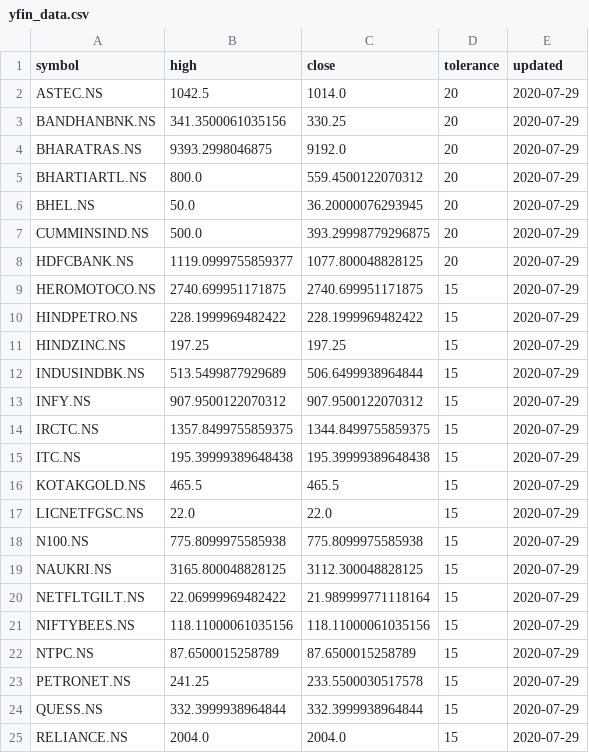
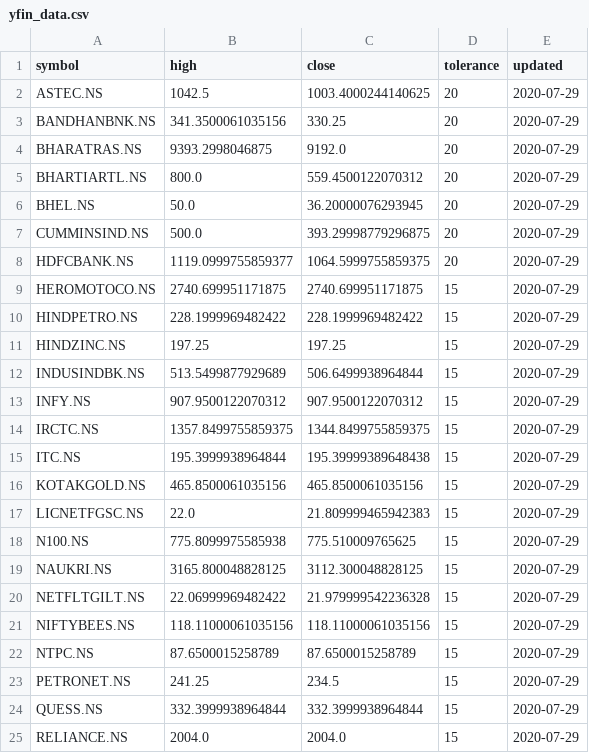
Before and after one commit to reachdk/StockTracker, a CSV file: data/yfin_data.csv, drawn as a sheet; only a part is shown.

```diff
--- a/data/yfin_data.csv
+++ b/data/yfin_data.csv
@@ -1,3 +1,3 @@
 symbol,high,close,tolerance,updated
-ASTEC.NS,1042.5,1014.0,20,2020-07-29
+ASTEC.NS,1042.5,1003.4000244140625,20,2020-07-29
 BANDHANBNK.NS,341.3500061035156,330.25,20,2020-07-29
@@ -7,3 +7,3 @@ BHEL.NS,50.0,36.20000076293945,20,2020-07-29
 CUMMINSIND.NS,500.0,393.29998779296875,20,2020-07-29
-HDFCBANK.NS,1119.0999755859377,1077.800048828125,20,2020-07-29
+HDFCBANK.NS,1119.0999755859377,1064.5999755859375,20,2020-07-29
 HEROMOTOCO.NS,2740.699951171875,2740.699951171875,15,2020-07-29
@@ -14,11 +14,11 @@ INFY.NS,907.9500122070312,907.9500122070312,15,2020-07-29
 IRCTC.NS,1357.8499755859375,1344.8499755859375,15,2020-07-29
-ITC.NS,195.39999389648438,195.39999389648438,15,2020-07-29
-KOTAKGOLD.NS,465.5,465.5,15,2020-07-29
-LICNETFGSC.NS,22.0,22.0,15,2020-07-29
-N100.NS,775.8099975585938,775.8099975585938,15,2020-07-29
+ITC.NS,195.3999938964844,195.39999389648438,15,2020-07-29
+KOTAKGOLD.NS,465.8500061035156,465.8500061035156,15,2020-07-29
+LICNETFGSC.NS,22.0,21.809999465942383,15,2020-07-29
+N100.NS,775.8099975585938,775.510009765625,15,2020-07-29
 NAUKRI.NS,3165.800048828125,3112.300048828125,15,2020-07-29
-NETFLTGILT.NS,22.06999969482422,21.989999771118164,15,2020-07-29
+NETFLTGILT.NS,22.06999969482422,21.979999542236328,15,2020-07-29
 NIFTYBEES.NS,118.11000061035156,118.11000061035156,15,2020-07-29
 NTPC.NS,87.6500015258789,87.6500015258789,15,2020-07-29
-PETRONET.NS,241.25,233.5500030517578,15,2020-07-29
+PETRONET.NS,241.25,234.5,15,2020-07-29
 QUESS.NS,332.3999938964844,332.3999938964844,15,2020-07-29
```
Also changed, not shown: 1 other file.
